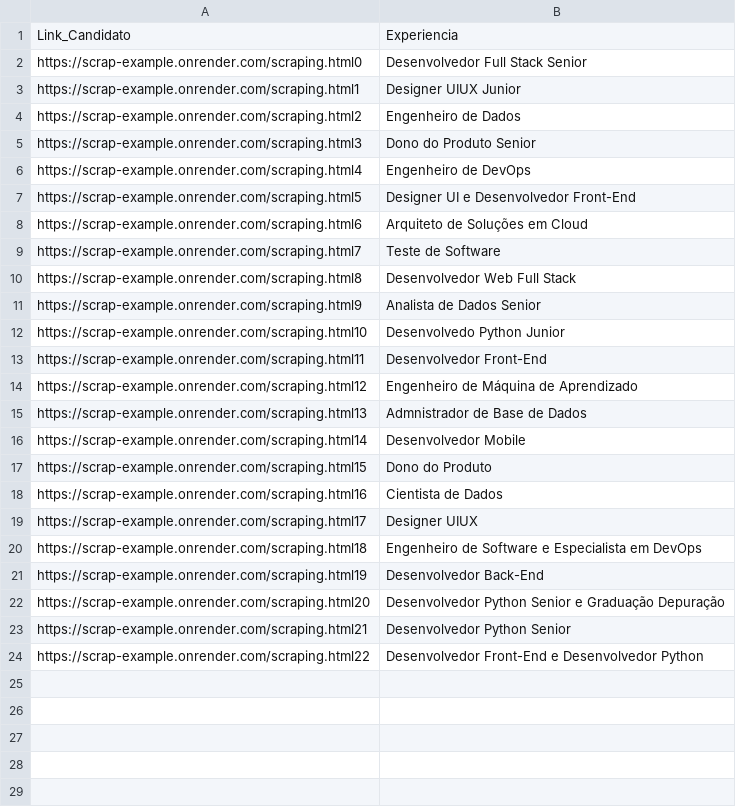
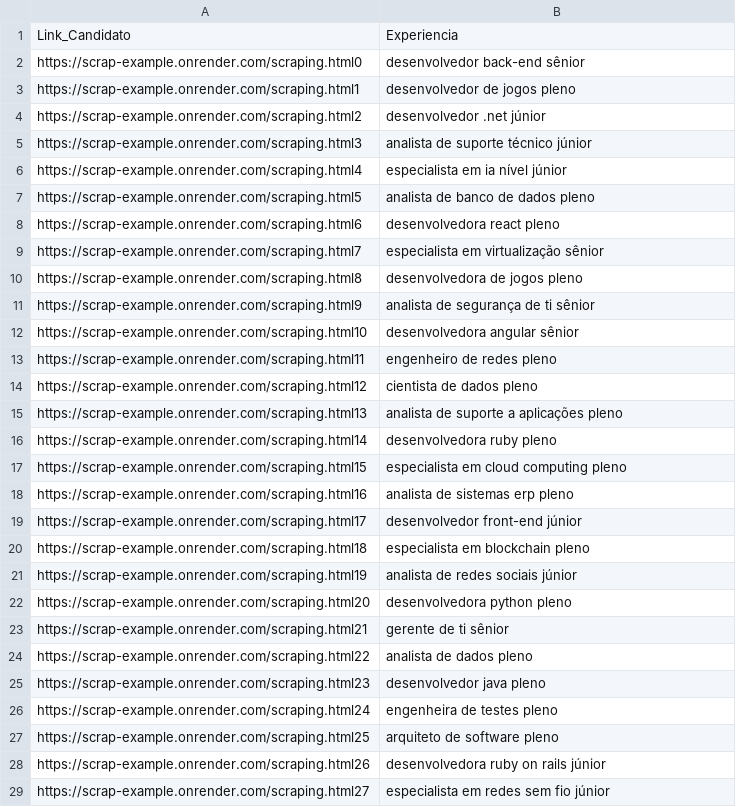
Before and after one commit to Inodevs-6/Inodevs-back-machine-learning, a CSV file: machine_learning/csv/scrap.csv, drawn as a sheet; only a part is shown; the diff covers the shown part only.

```diff
--- a/machine_learning/csv/scrap.csv
+++ b/machine_learning/csv/scrap.csv
@@ -1,24 +1,29 @@
 Link_Candidato,Experiencia
-https://scrap-example.onrender.com/scraping.html0,Desenvolvedor Full Stack Senior
-https://scrap-example.onrender.com/scraping.html1,Designer UIUX Junior
-https://scrap-example.onrender.com/scraping.html2,Engenheiro de Dados
-https://scrap-example.onrender.com/scraping.html3,Dono do Produto Senior
-https://scrap-example.onrender.com/scraping.html4,Engenheiro de DevOps
-https://scrap-example.onrender.com/scraping.html5,Designer UI e Desenvolvedor Front-End
-https://scrap-example.onrender.com/scraping.html6,Arquiteto de Soluções em Cloud
-https://scrap-example.onrender.com/scraping.html7,Teste de Software
-https://scrap-example.onrender.com/scraping.html8,Desenvolvedor Web Full Stack
-https://scrap-example.onrender.com/scraping.html9,Analista de Dados Senior
-https://scrap-example.onrender.com/scraping.html10,Desenvolvedo Python Junior
-https://scrap-example.onrender.com/scraping.html11,Desenvolvedor Front-End
-https://scrap-example.onrender.com/scraping.html12,Engenheiro de Máquina de Aprendizado
-https://scrap-example.onrender.com/scraping.html13,Admnistrador de Base de Dados
-https://scrap-example.onrender.com/scraping.html14,Desenvolvedor Mobile
-https://scrap-example.onrender.com/scraping.html15,Dono do Produto
-https://scrap-example.onrender.com/scraping.html16,Cientista de Dados
-https://scrap-example.onrender.com/scraping.html17,Designer UIUX
-https://scrap-example.onrender.com/scraping.html18,Engenheiro de Software e Especialista em DevOps
-https://scrap-example.onrender.com/scraping.html19,Desenvolvedor Back-End
-https://scrap-example.onrender.com/scraping.html20,Desenvolvedor Python Senior e Graduação Depuração
-https://scrap-example.onrender.com/scraping.html21,Desenvolvedor Python Senior
-https://scrap-example.onrender.com/scraping.html22,Desenvolvedor Front-End e Desenvolvedor Python
+https://scrap-example.onrender.com/scraping.html0,desenvolvedor back-end sênior
+https://scrap-example.onrender.com/scraping.html1,desenvolvedor de jogos pleno
+https://scrap-example.onrender.com/scraping.html2,desenvolvedor .net júnior
+https://scrap-example.onrender.com/scraping.html3,analista de suporte técnico júnior
+https://scrap-example.onrender.com/scraping.html4,especialista em ia nível júnior
+https://scrap-example.onrender.com/scraping.html5,analista de banco de dados pleno
+https://scrap-example.onrender.com/scraping.html6,desenvolvedora react pleno
+https://scrap-example.onrender.com/scraping.html7,especialista em virtualização sênior
+https://scrap-example.onrender.com/scraping.html8,desenvolvedora de jogos pleno
+https://scrap-example.onrender.com/scraping.html9,analista de segurança de ti sênior
+https://scrap-example.onrender.com/scraping.html10,desenvolvedora angular sênior
+https://scrap-example.onrender.com/scraping.html11,engenheiro de redes pleno
+https://scrap-example.onrender.com/scraping.html12,cientista de dados pleno
+https://scrap-example.onrender.com/scraping.html13,analista de suporte a aplicações pleno
+https://scrap-example.onrender.com/scraping.html14,desenvolvedora ruby pleno
+https://scrap-example.onrender.com/scraping.html15,especialista em cloud computing pleno
+https://scrap-example.onrender.com/scraping.html16,analista de sistemas erp pleno
+https://scrap-example.onrender.com/scraping.html17,desenvolvedor front-end júnior
+https://scrap-example.onrender.com/scraping.html18,especialista em blockchain pleno
+https://scrap-example.onrender.com/scraping.html19,analista de redes sociais júnior
+https://scrap-example.onrender.com/scraping.html20,desenvolvedora python pleno
+https://scrap-example.onrender.com/scraping.html21,gerente de ti sênior
+https://scrap-example.onrender.com/scraping.html22,analista de dados pleno
+https://scrap-example.onrender.com/scraping.html23,desenvolvedor java pleno
+https://scrap-example.onrender.com/scraping.html24,engenheira de testes pleno
+https://scrap-example.onrender.com/scraping.html25,arquiteto de software pleno
+https://scrap-example.onrender.com/scraping.html26,desenvolvedora ruby on rails júnior
+https://scrap-example.onrender.com/scraping.html27,especialista em redes sem fio júnior
```
Also changed, not shown: 42 added rows elsewhere in this file, machine_learning/csv/results/ranqueamento_por_cha_porcentagem.csv, 3 other files.
